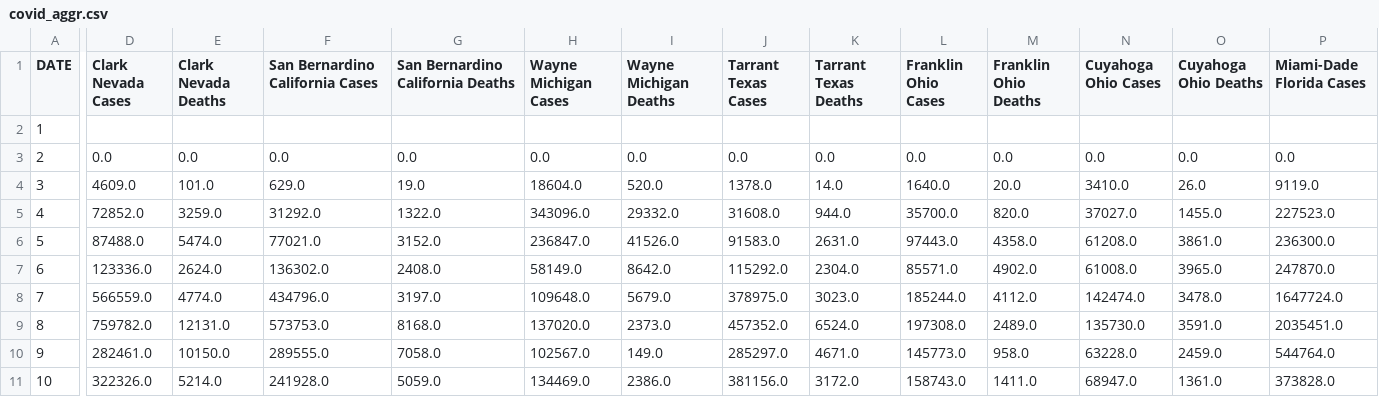
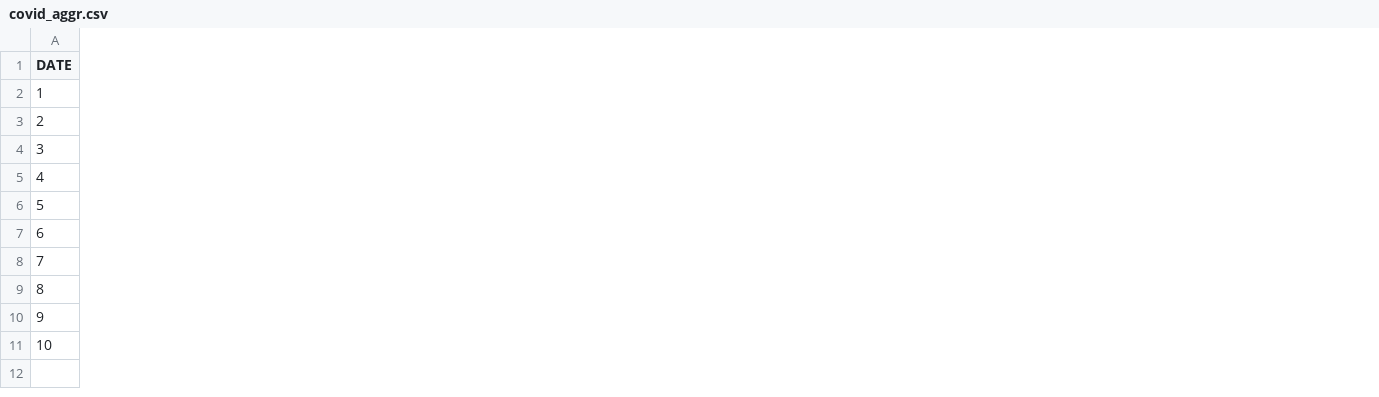
Before and after one commit to YizhouTang/2020-Duke-Datathon, a CSV file: covid_aggr.csv, drawn as a sheet; only a part is shown, gaps mark what is left out; the diff covers the shown part only; the diff names each change by its address in the sheet, - before the commit and + after, or states it on an @@ line.

Commit message:
datathon.ipynb - Added linear regression analysis for high-risk industry exposure & covid cases

```diff
--- a/covid_aggr.csv
+++ b/covid_aggr.csv
-column D (Clark Nevada Cases), rows 3-11: 0.0 | 4609.0 | 72852.0 | 87488.0 | 123336.0 | 566559.0 | 759782.0 | 282461.0 | 322326.0
-column E (Clark Nevada Deaths), rows 3-11: 0.0 | 101.0 | 3259.0 | 5474.0 | 2624.0 | 4774.0 | 12131.0 | 10150.0 | 5214.0
-column F (San Bernardino California Cases), rows 3-11: 0.0 | 629.0 | 31292.0 | 77021.0 | 136302.0 | 434796.0 | 573753.0 | 289555.0 | 241928.0
-column G (San Bernardino California Deaths), rows 3-11: 0.0 | 19.0 | 1322.0 | 3152.0 | 2408.0 | 3197.0 | 8168.0 | 7058.0 | 5059.0
-column H (Wayne Michigan Cases), rows 3-11: 0.0 | 18604.0 | 343096.0 | 236847.0 | 58149.0 | 109648.0 | 137020.0 | 102567.0 | 134469.0
-column I (Wayne Michigan Deaths), rows 3-11: 0.0 | 520.0 | 29332.0 | 41526.0 | 8642.0 | 5679.0 | 2373.0 | 149.0 | 2386.0
-column J (Tarrant Texas Cases), rows 3-11: 0.0 | 1378.0 | 31608.0 | 91583.0 | 115292.0 | 378975.0 | 457352.0 | 285297.0 | 381156.0
-column K (Tarrant Texas Deaths), rows 3-11: 0.0 | 14.0 | 944.0 | 2631.0 | 2304.0 | 3023.0 | 6524.0 | 4671.0 | 3172.0
-column L (Franklin Ohio Cases), rows 3-11: 0.0 | 1640.0 | 35700.0 | 97443.0 | 85571.0 | 185244.0 | 197308.0 | 145773.0 | 158743.0
-column M (Franklin Ohio Deaths), rows 3-11: 0.0 | 20.0 | 820.0 | 4358.0 | 4902.0 | 4112.0 | 2489.0 | 958.0 | 1411.0
-column N (Cuyahoga Ohio Cases), rows 3-11: 0.0 | 3410.0 | 37027.0 | 61208.0 | 61008.0 | 142474.0 | 135730.0 | 63228.0 | 68947.0
-column O (Cuyahoga Ohio Deaths), rows 3-11: 0.0 | 26.0 | 1455.0 | 3861.0 | 3965.0 | 3478.0 | 3591.0 | 2459.0 | 1361.0
-column P (Miami-Dade Florida Cases), rows 3-11: 0.0 | 9119.0 | 227523.0 | 236300.0 | 247870.0 | 1647724.0 | 2035451.0 | 544764.0 | 373828.0
```
Also changed, not shown: 25 removed columns and 2 edited cells elsewhere in this file, 2 other files.
